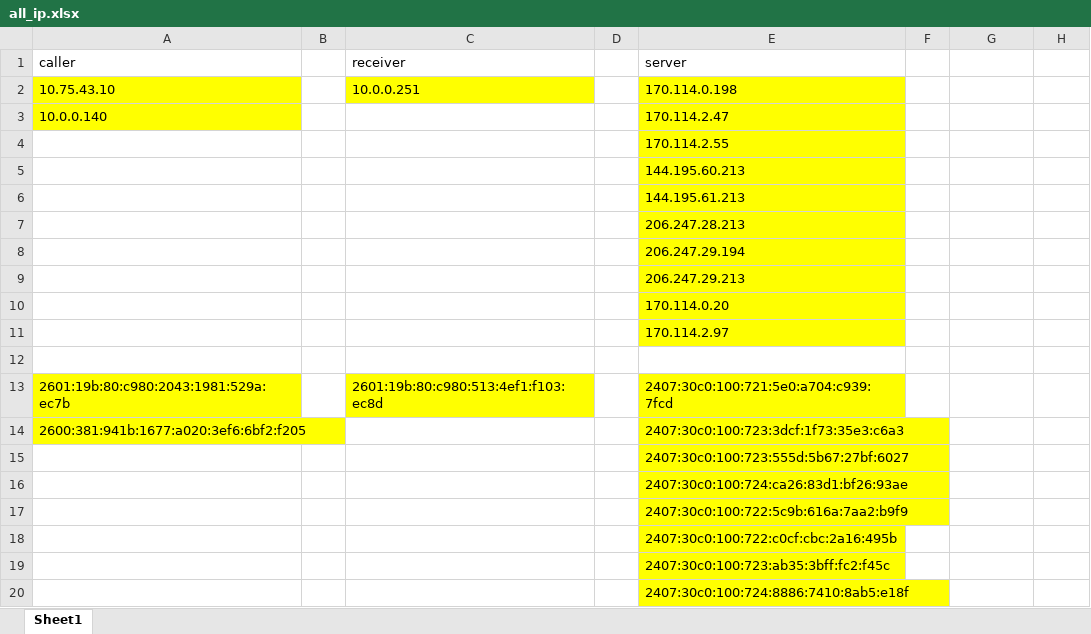
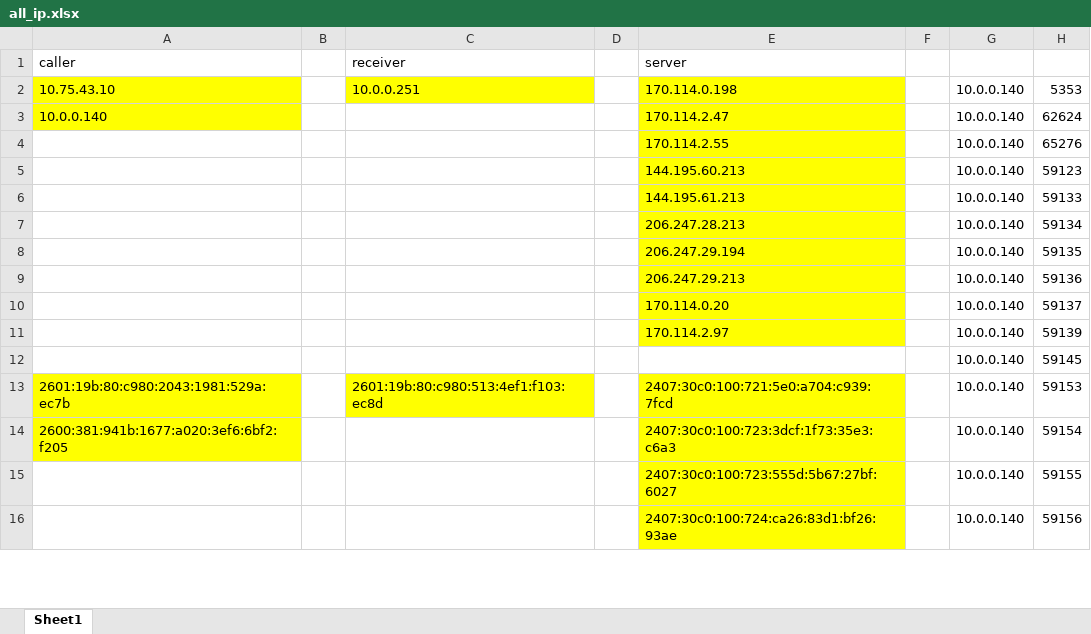
Before and after one commit to Carperis/WebRTC_Testbench, an Excel workbook: test cases/Zoom/case 3/all_ip.xlsx, sheet Sheet1, drawn as a sheet; only a part is shown; values as stored, in another font and other column widths than the file's, no borders; removed rows and columns are numbered as before the commit, all else as after; the diff covers the shown part only; the diff names each change by its address in the sheet, - before the commit and + after, or states it on an @@ line.

```diff
--- a/test cases/Zoom/case 3/all_ip.xlsx (sheet Sheet1)
+++ b/test cases/Zoom/case 3/all_ip.xlsx (sheet Sheet1)
-G2:G3: (empty)
+G2:G3: 10.0.0.140
-H2: (empty)
+H2: 5353
-H3: (empty)
+H3: 62624
-row 4:  |  |  |  | 170.114.2.55
-row 5:  |  |  |  | 144.195.60.213
-row 6:  |  |  |  | 144.195.61.213
-row 7:  |  |  |  | 206.247.28.213
-row 8:  |  |  |  | 206.247.29.194
-row 9:  |  |  |  | 206.247.29.213
-row 10:  |  |  |  | 170.114.0.20
-row 11:  |  |  |  | 170.114.2.97
-row 4: (empty)
+row 4:  |  |  |  | 170.114.2.55 |  | 10.0.0.140 | 65276
-E4 fill: none
+E4 fill: #FFFF00
+row 5:  |  |  |  | 144.195.60.213 |  | 10.0.0.140 | 59123
+row 6:  |  |  |  | 144.195.61.213 |  | 10.0.0.140 | 59133
+row 7:  |  |  |  | 206.247.28.213 |  | 10.0.0.140 | 59134
+row 8:  |  |  |  | 206.247.29.194 |  | 10.0.0.140 | 59135
+row 9:  |  |  |  | 206.247.29.213 |  | 10.0.0.140 | 59136
+row 10:  |  |  |  | 170.114.0.20 |  | 10.0.0.140 | 59137
+row 11:  |  |  |  | 170.114.2.97 |  | 10.0.0.140 | 59139
+row 12:  |  |  |  |  |  | 10.0.0.140 | 59145
-G13:G14: (empty)
+G13:G14: 10.0.0.140
-H13: (empty)
+H13: 59153
-H14: (empty)
+H14: 59154
-row 15:  |  |  |  | 2407:30c0:100:723:555d:5b67:27bf:6027
-row 16:  |  |  |  | 2407:30c0:100:724:ca26:83d1:bf26:93ae
-row 17:  |  |  |  | 2407:30c0:100:722:5c9b:616a:7aa2:b9f9
-row 18:  |  |  |  | 2407:30c0:100:722:c0cf:cbc:2a16:495b
-row 19:  |  |  |  | 2407:30c0:100:723:ab35:3bff:fc2:f45c
-row 20:  |  |  |  | 2407:30c0:100:724:8886:7410:8ab5:e18f
+row 15:  |  |  |  | 2407:30c0:100:723:555d:5b67:27bf:6027 |  | 10.0.0.140 | 59155
+row 16:  |  |  |  | 2407:30c0:100:724:ca26:83d1:bf26:93ae |  | 10.0.0.140 | 59156
```
Also changed, not shown: 102 added rows elsewhere in this sheet, 8 other files.
